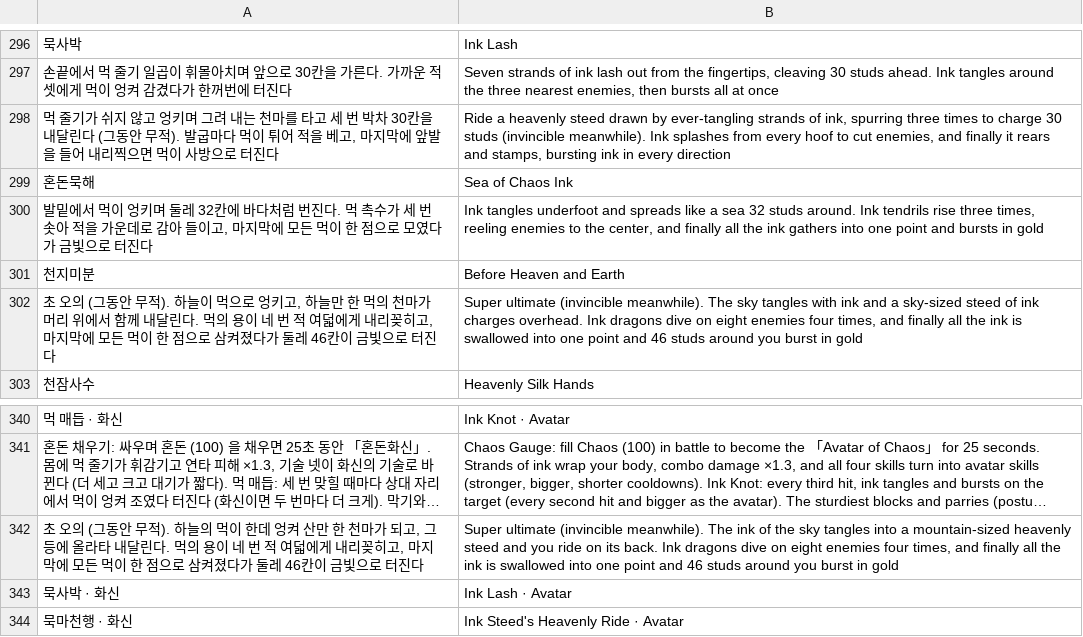
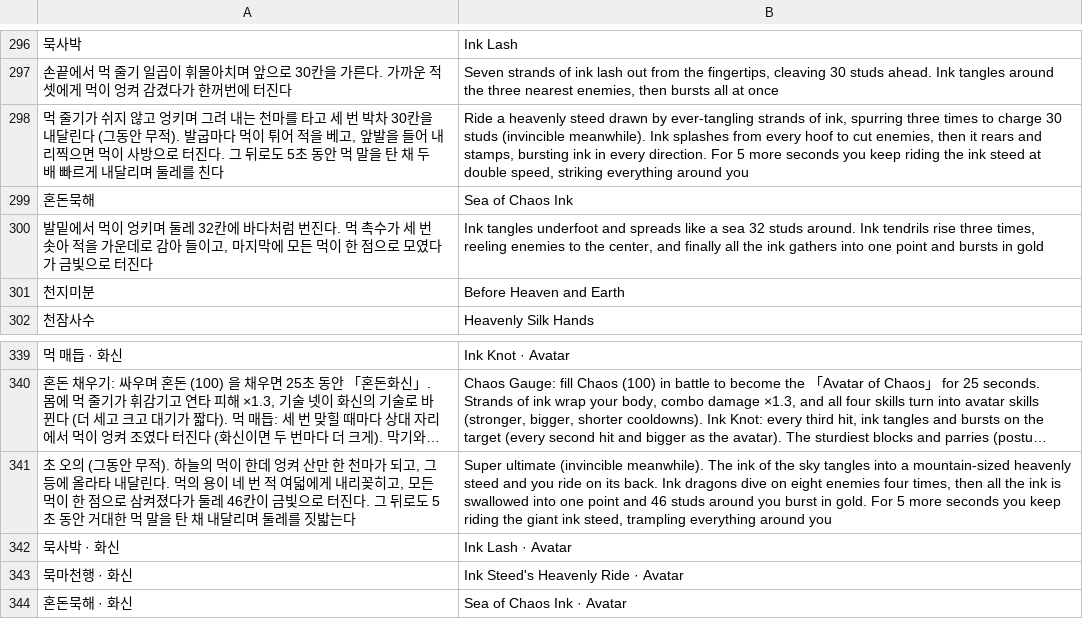
Before and after one commit to savvygonsama/my-web-apps, a TSV file: kwonwang/tools/lang/extra_399l.tsv, drawn as a sheet; only a part is shown, gaps mark what is left out; the shorter side is filled out with more unchanged rows; long unchanged cells end in …; removed rows and columns are numbered as before the commit, all else as after; the diff names each change by its address in the sheet, - before the commit and + after, or states it on an @@ line.

```diff
--- a/kwonwang/tools/lang/extra_399l.tsv
+++ b/kwonwang/tools/lang/extra_399l.tsv
-A298: …베고, 마지막에 앞발을 들어 내리찍으면 먹이 사방으로 터진다
+A298: …베고, 앞발을 들어 내리찍으면 먹이 사방으로 터진다. 그 뒤로도 5초 동안 먹 말을 탄 채 두 배 빠르게 내달리며 둘레를 친다
-B298: …cut enemies, and finally it rears and stamps, bursting ink in every direction
+B298: …cut enemies, then it rears and stamps, bursting ink in every direction. For 5 more seconds you keep riding the ink steed at double speed, striking everything around you
-row 302: 초 오의 (그동안 무적). 하늘이 먹으로 엉키고, 하늘만 한 먹의 천마가 머리 위에서 함께 내달린다. 먹의 용이 네 번 적 여덟에게 내리꽂히고, 마지막에 모든 먹이 한 점으로 삼켜졌다가 둘레 46칸이 금빛으로 터진다 | Super ultimate (invincible meanwhile). The sky tangles with ink and a sky-sized steed of ink charges overhead. Ink dragons dive on eight enemies four times, and finally all the ink is swallowed into one point and 46 studs around you burst in gold
-A341: …꽂히고, 마지막에 모든 먹이 한 점으로 삼켜졌다가 둘레 46칸이 금빛으로 터진다
+A341: …꽂히고, 모든 먹이 한 점으로 삼켜졌다가 둘레 46칸이 금빛으로 터진다. 그 뒤로도 5초 동안 거대한 먹 말을 탄 채 내달리며 둘레를 짓밟는다
-B341: …four times, and finally all the ink is swallowed into one point and 46 studs around you burst in gold
+B341: …four times, then all the ink is swallowed into one point and 46 studs around you burst in gold. For 5 more seconds you keep riding the giant ink steed, trampling everything around you
```
Also changed, not shown: 9 other files.
